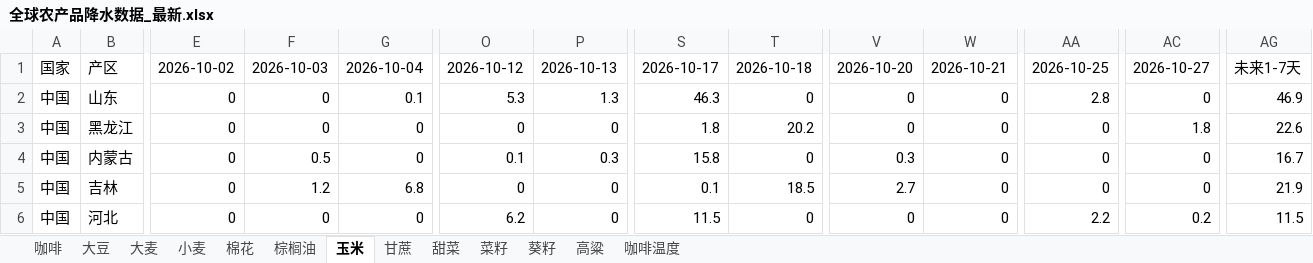
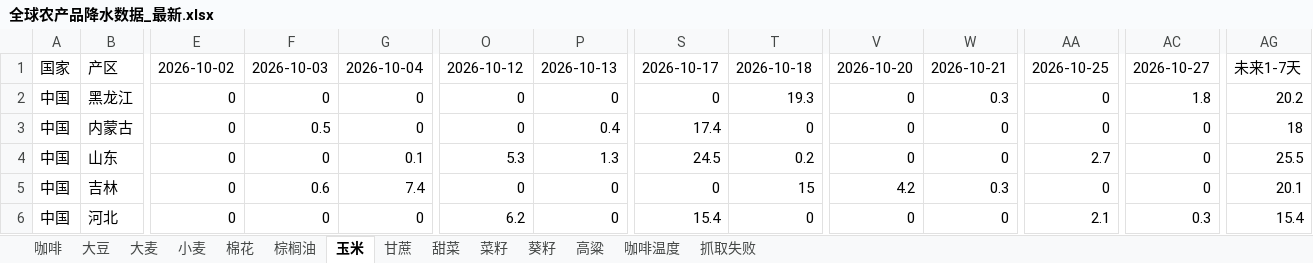
Before and after one commit to 2368846312-oss/ag-weather, an Excel workbook: 全球农产品降水数据_最新.xlsx, sheet 玉米, drawn as a sheet; only a part is shown, gaps mark what is left out; values as stored, in another font and other column widths than the file's, no cell formats; removed rows and columns are numbered as before the commit, all else as after; rows hold the shown columns only; the diff covers the shown part only; the diff names each change by its address in the sheet, - before the commit and + after, or states it on an @@ line.

```diff
--- a/全球农产品降水数据_最新.xlsx (sheet 玉米)
+++ b/全球农产品降水数据_最新.xlsx (sheet 玉米)
+sheet tab: 抓取失败
-row 2: 中国 | 山东 | 0 | 0 | 0.1 | 5.3 | 1.3 | 46.3 | 0 | 0 | 0 | 2.8 | 0 | 46.9
-S2: 1.8
+S2: 0
-T2: 20.2
+T2: 19.3
-W2: 0
+W2: 0.3
-AG2: 22.6
+AG2: 20.2
-O3: 0.1
+O3: 0
-P3: 0.3
+P3: 0.4
-S3: 15.8
+S3: 17.4
-V3: 0.3
+V3: 0
-AG3: 16.7
+AG3: 18
+row 4: 中国 | 山东 | 0 | 0 | 0.1 | 5.3 | 1.3 | 24.5 | 0.2 | 0 | 0 | 2.7 | 0 | 25.5
-F5: 1.2
+F5: 0.6
-G5: 6.8
+G5: 7.4
-S5: 0.1
+S5: 0
-T5: 18.5
+T5: 15
-V5: 2.7
+V5: 4.2
-W5: 0
+W5: 0.3
-AG5: 21.9
+AG5: 20.1
-S6: 11.5
+S6: 15.4
-AA6: 2.2
+AA6: 2.1
-AC6: 0.2
+AC6: 0.3
-AG6: 11.5
+AG6: 15.4
```
Also changed, not shown: 18 added rows, 18 removed rows and 270 edited cells elsewhere in this sheet, sheet 小麦, sheet 菜籽, sheet 大豆, sheet 葵籽, sheet 咖啡温度, sheet 棕榈油, 6 more sheets, cell formats, VHI_Data/VHI_最近6周汇总.xlsx.
